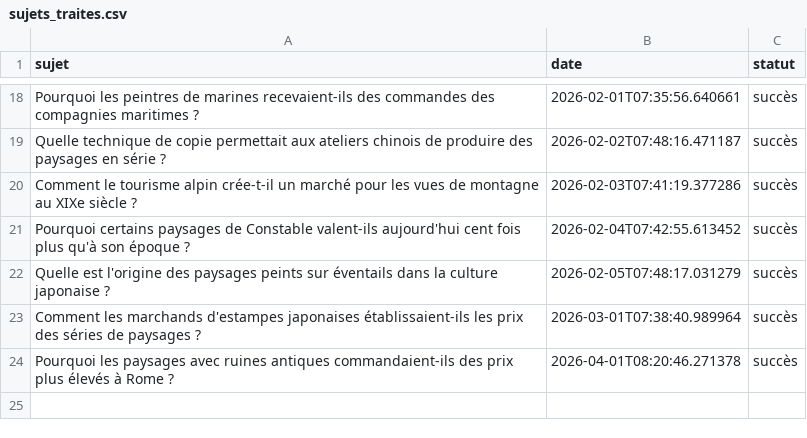
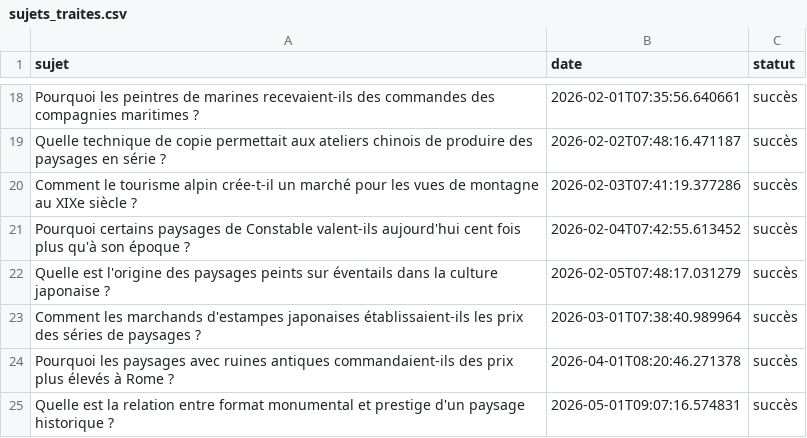
Before and after one commit to Metalosmose21/Nature-4, a CSV file: sujets_traites.csv, drawn as a sheet; only a part is shown, gaps mark what is left out; the diff names each change by its address in the sheet, - before the commit and + after, or states it on an @@ line.

```diff
--- a/sujets_traites.csv
+++ b/sujets_traites.csv
+row 25: Quelle est la relation entre format monumental et prestige d'un paysage historique ? | 2026-05-01T09:07:16.574831 | succès
```
Also changed, not shown: sujets.csv.
